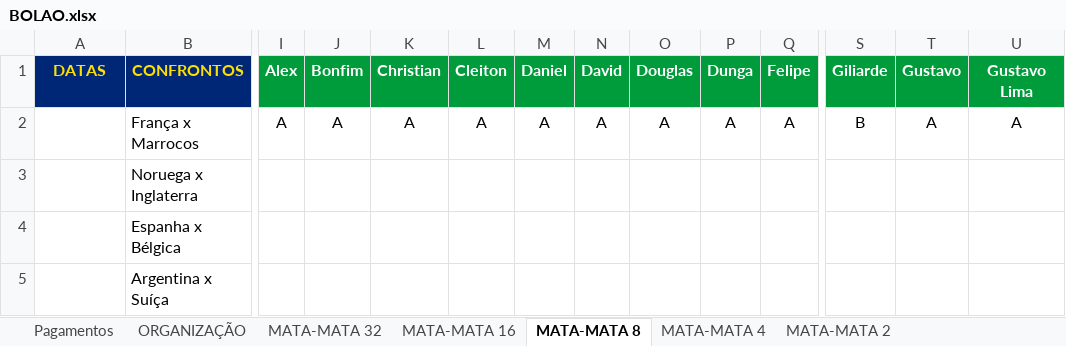
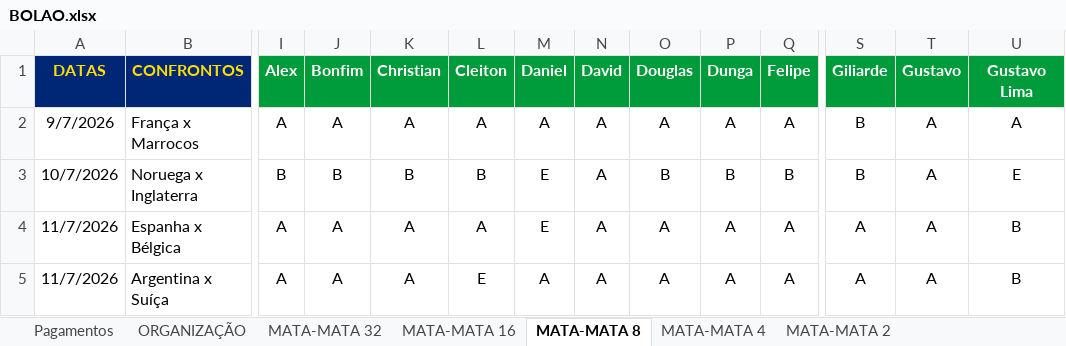
Before and after one commit to ChristianBranco/BolaoCopa, an Excel workbook: BOLAO.xlsx, sheet MATA-MATA 8, drawn as a sheet; only a part is shown, gaps mark what is left out; values as stored, in another font and other column widths than the file's, no borders; conditional formats not drawn; the diff covers the shown part only; the diff names each change by its address in the sheet, - before the commit and + after, or states it on an @@ line.

Commit message:
Update BOLAO.xlsx

```diff
--- a/BOLAO.xlsx (sheet MATA-MATA 8)
+++ b/BOLAO.xlsx (sheet MATA-MATA 8)
-A2 (DATAS): (empty)
+A2 (DATAS): 9/7/2026
-A3 (DATAS): (empty)
+A3 (DATAS): 10/7/2026
-I3 (Alex): (empty)
+I3 (Alex): B
-J3 (Bonfim): (empty)
+J3 (Bonfim): B
-K3 (Christian): (empty)
+K3 (Christian): B
-L3 (Cleiton): (empty)
+L3 (Cleiton): B
-M3:M4 (Daniel): (empty)
+M3:M4 (Daniel): E
-N3:N5 (David): (empty)
+N3:N5 (David): A
-O3 (Douglas): (empty)
+O3 (Douglas): B
-P3 (Dunga): (empty)
+P3 (Dunga): B
-Q3 (Felipe): (empty)
+Q3 (Felipe): B
-S3 (Giliarde): (empty)
+S3 (Giliarde): B
-T3:T5 (Gustavo): (empty)
+T3:T5 (Gustavo): A
-U3 (Gustavo Lima): (empty)
+U3 (Gustavo Lima): E
-A4:A5 (DATAS): (empty)
+A4:A5 (DATAS): 11/7/2026
-I4:I5 (Alex): (empty)
+I4:I5 (Alex): A
-J4:J5 (Bonfim): (empty)
+J4:J5 (Bonfim): A
-K4:K5 (Christian): (empty)
+K4:K5 (Christian): A
-L4 (Cleiton): (empty)
+L4 (Cleiton): A
-O4:O5 (Douglas): (empty)
+O4:O5 (Douglas): A
-P4:P5 (Dunga): (empty)
+P4:P5 (Dunga): A
-Q4:Q5 (Felipe): (empty)
+Q4:Q5 (Felipe): A
-S4:S5 (Giliarde): (empty)
+S4:S5 (Giliarde): A
-U4:U5 (Gustavo Lima): (empty)
+U4:U5 (Gustavo Lima): B
-L5 (Cleiton): (empty)
+L5 (Cleiton): E
-M5 (Daniel): (empty)
+M5 (Daniel): A
```
Also changed, not shown: 1 added row, 1 removed row and 27 edited cells elsewhere in this sheet, sheet MATA-MATA 2, sheet MATA-MATA 4.
